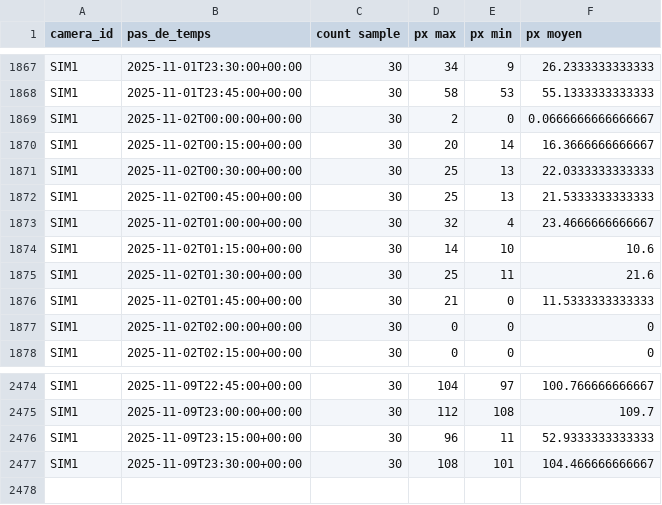
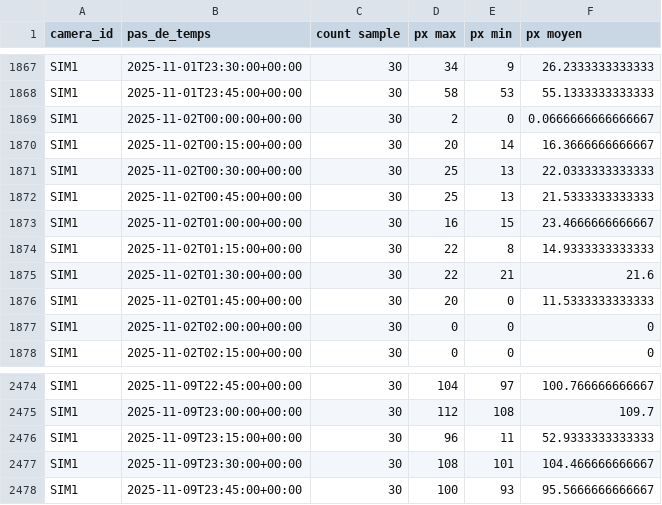
Before and after one commit to Riveo-hydro/Publication, a CSV file: Colvert/Prod/mesures_agregees.csv, drawn as a sheet; only a part is shown, gaps mark what is left out.

```diff
--- a/Colvert/Prod/mesures_agregees.csv
+++ b/Colvert/Prod/mesures_agregees.csv
@@ -1872,6 +1872,6 @@ SIM1,2025-11-02T00:30:00+00:00,30,25,13,22.0333333333333
 SIM1,2025-11-02T00:45:00+00:00,30,25,13,21.5333333333333
-SIM1,2025-11-02T01:00:00+00:00,30,32,4,23.4666666666667
-SIM1,2025-11-02T01:15:00+00:00,30,14,10,10.6
-SIM1,2025-11-02T01:30:00+00:00,30,25,11,21.6
-SIM1,2025-11-02T01:45:00+00:00,30,21,0,11.5333333333333
+SIM1,2025-11-02T01:00:00+00:00,30,16,15,23.4666666666667
+SIM1,2025-11-02T01:15:00+00:00,30,22,8,14.9333333333333
+SIM1,2025-11-02T01:30:00+00:00,30,22,21,21.6
+SIM1,2025-11-02T01:45:00+00:00,30,20,0,11.5333333333333
 SIM1,2025-11-02T02:00:00+00:00,30,0,0,0
@@ -2477 +2477,2 @@ SIM1,2025-11-09T23:15:00+00:00,30,96,11,52.9333333333333
 SIM1,2025-11-09T23:30:00+00:00,30,108,101,104.466666666667
+SIM1,2025-11-09T23:45:00+00:00,30,100,93,95.5666666666667
```
Also changed, not shown: Colvert/Prod/SIM1/data/brut.csv, Colvert/Prod/SIM1/data/mesures_agregees.csv, 7 other files.
